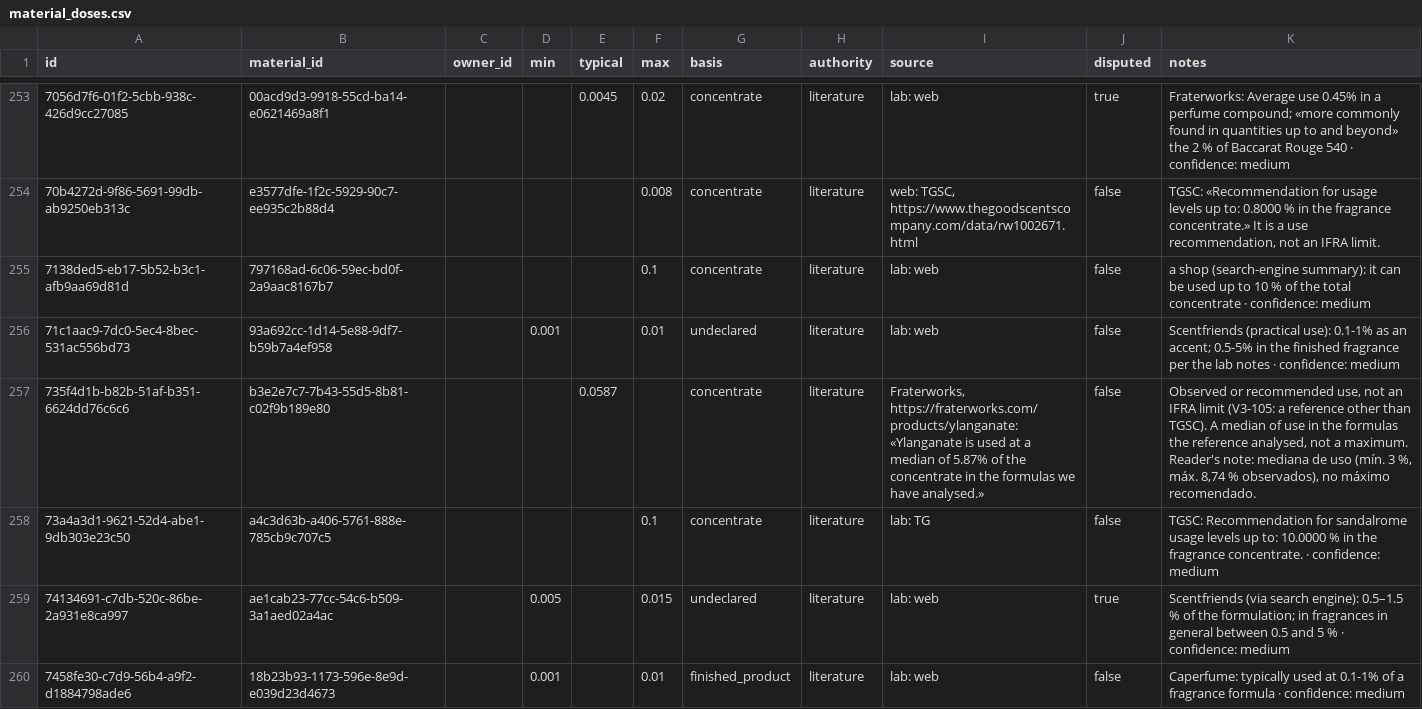
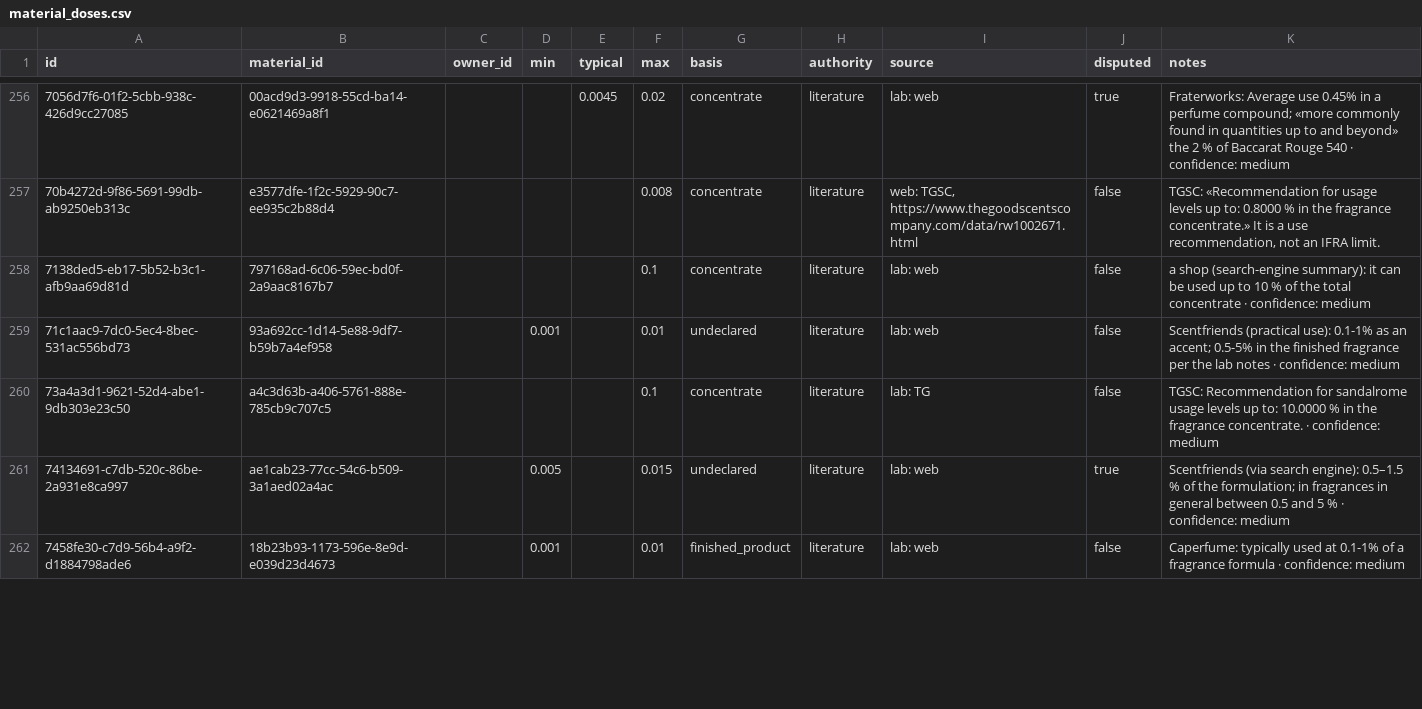
Before and after one commit to smortenax/perfumeria-app, a CSV file: migracion-v3/tandas/61-rezagados-y-usos/material_doses.csv, drawn as a sheet; only a part is shown, gaps mark what is left out; removed rows and columns are numbered as before the commit, all else as after; the diff covers the shown part only; the diff names each change by its address in the sheet, - before the commit and + after, or states it on an @@ line.

```diff
--- a/migracion-v3/tandas/61-rezagados-y-usos/material_doses.csv
+++ b/migracion-v3/tandas/61-rezagados-y-usos/material_doses.csv
-row 257: 735f4d1b-b82b-51af-b351-6624dd76c6c6 | b3e2e7c7-7b43-55d5-8b81-c02f9b189e80 |  |  | 0.0587 |  | concentrate | literature | Fraterworks, https://fraterworks.com/products/ylanganate: «Ylanganate is used at a median of 5.87% of the concentrate in the formulas we have analysed.» | false | Observed or recommended use, not an IFRA limit (V3-105: a reference other than TGSC). A median of use in the formulas the reference analysed, not a maximum. Reader's note: mediana de uso (mín. 3 %, máx. 8,74 % observados), no máximo recomendado.
```
Also changed, not shown: 9 added rows, 7 removed rows and 3 edited cells elsewhere in this file, migracion-v3/web/info-61/dosis-61.csv, migracion-v3/web/info-61/no-usado-61.csv, 4 other files.
